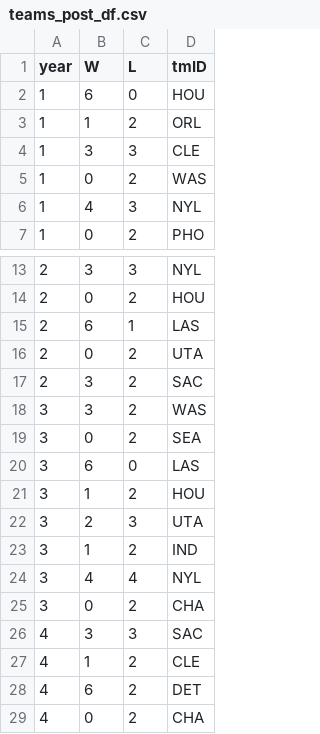
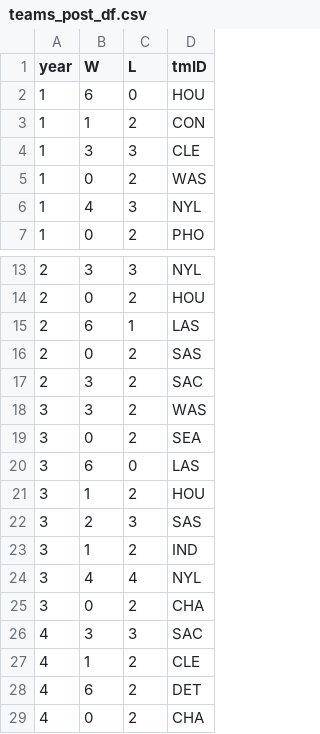
Before and after one commit to jogp10/WnbaPlayoffsPredicting, a CSV file: prep_data/teams_post_df.csv, drawn as a sheet; only a part is shown, gaps mark what is left out.

```diff
--- a/prep_data/teams_post_df.csv
+++ b/prep_data/teams_post_df.csv
@@ -2,3 +2,3 @@ year,W,L,tmID
 1,6,0,HOU
-1,1,2,ORL
+1,1,2,CON
 1,3,3,CLE
@@ -15,3 +15,3 @@ year,W,L,tmID
 2,6,1,LAS
-2,0,2,UTA
+2,0,2,SAS
 2,3,2,SAC
@@ -21,3 +21,3 @@ year,W,L,tmID
 3,1,2,HOU
-3,2,3,UTA
+3,2,3,SAS
 3,1,2,IND
```
Also changed, not shown: prep_data/players_teams_df.csv, prep_data/teams_df.csv, 6 other files.
